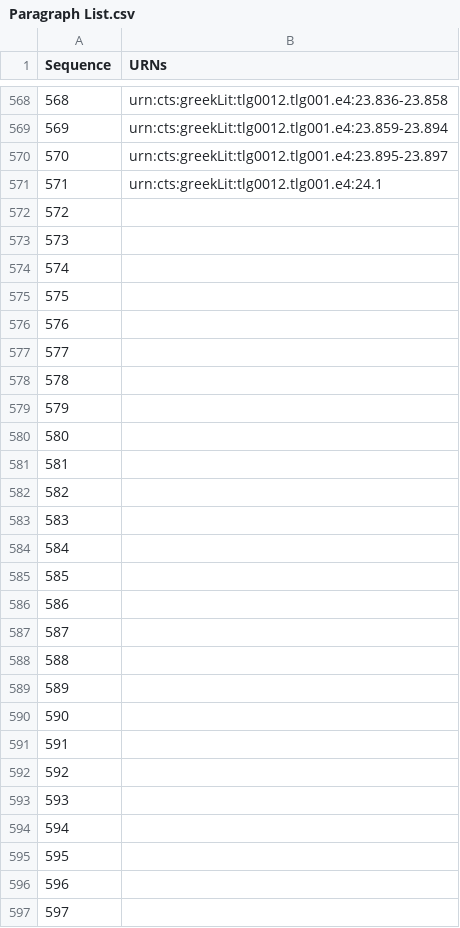
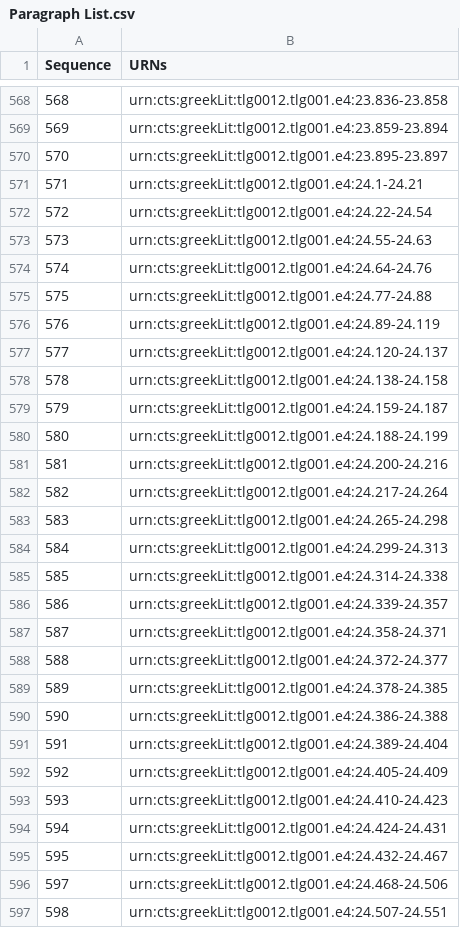
Before and after one commit to hmteditors/furman_OmegaOneTwelve, a CSV file: Elias/Paragraph List.csv, drawn as a sheet; only a part is shown, gaps mark what is left out; the diff covers the shown part only; the diff names each change by its address in the sheet, - before the commit and + after, or states it on an @@ line.

Commit message:
Update Paragraph List.csv

```diff
--- a/Elias/Paragraph List.csv
+++ b/Elias/Paragraph List.csv
@@ column A (Sequence) renumbered between rows 462 and 599 @@
-B571 (URNs): urn:cts:greekLit:tlg0012.tlg001.e4:24.1
+B571 (URNs): urn:cts:greekLit:tlg0012.tlg001.e4:24.1-24.21
-B572 (URNs): (empty)
+B572 (URNs): urn:cts:greekLit:tlg0012.tlg001.e4:24.22-24.54
-B573 (URNs): (empty)
+B573 (URNs): urn:cts:greekLit:tlg0012.tlg001.e4:24.55-24.63
-B574 (URNs): (empty)
+B574 (URNs): urn:cts:greekLit:tlg0012.tlg001.e4:24.64-24.76
-B575 (URNs): (empty)
+B575 (URNs): urn:cts:greekLit:tlg0012.tlg001.e4:24.77-24.88
-B576 (URNs): (empty)
+B576 (URNs): urn:cts:greekLit:tlg0012.tlg001.e4:24.89-24.119
-B577 (URNs): (empty)
+B577 (URNs): urn:cts:greekLit:tlg0012.tlg001.e4:24.120-24.137
-B578 (URNs): (empty)
+B578 (URNs): urn:cts:greekLit:tlg0012.tlg001.e4:24.138-24.158
-B579 (URNs): (empty)
+B579 (URNs): urn:cts:greekLit:tlg0012.tlg001.e4:24.159-24.187
-B580 (URNs): (empty)
+B580 (URNs): urn:cts:greekLit:tlg0012.tlg001.e4:24.188-24.199
-B581 (URNs): (empty)
+B581 (URNs): urn:cts:greekLit:tlg0012.tlg001.e4:24.200-24.216
-B582 (URNs): (empty)
+B582 (URNs): urn:cts:greekLit:tlg0012.tlg001.e4:24.217-24.264
-B583 (URNs): (empty)
+B583 (URNs): urn:cts:greekLit:tlg0012.tlg001.e4:24.265-24.298
-B584 (URNs): (empty)
+B584 (URNs): urn:cts:greekLit:tlg0012.tlg001.e4:24.299-24.313
-B585 (URNs): (empty)
+B585 (URNs): urn:cts:greekLit:tlg0012.tlg001.e4:24.314-24.338
-B586 (URNs): (empty)
+B586 (URNs): urn:cts:greekLit:tlg0012.tlg001.e4:24.339-24.357
-B587 (URNs): (empty)
+B587 (URNs): urn:cts:greekLit:tlg0012.tlg001.e4:24.358-24.371
-B588 (URNs): (empty)
+B588 (URNs): urn:cts:greekLit:tlg0012.tlg001.e4:24.372-24.377
-B589 (URNs): (empty)
+B589 (URNs): urn:cts:greekLit:tlg0012.tlg001.e4:24.378-24.385
-B590 (URNs): (empty)
+B590 (URNs): urn:cts:greekLit:tlg0012.tlg001.e4:24.386-24.388
-B591 (URNs): (empty)
+B591 (URNs): urn:cts:greekLit:tlg0012.tlg001.e4:24.389-24.404
-B592 (URNs): (empty)
+B592 (URNs): urn:cts:greekLit:tlg0012.tlg001.e4:24.405-24.409
-B593 (URNs): (empty)
+B593 (URNs): urn:cts:greekLit:tlg0012.tlg001.e4:24.410-24.423
-B594 (URNs): (empty)
+B594 (URNs): urn:cts:greekLit:tlg0012.tlg001.e4:24.424-24.431
-B595 (URNs): (empty)
+B595 (URNs): urn:cts:greekLit:tlg0012.tlg001.e4:24.432-24.467
-B596 (URNs): (empty)
+B596 (URNs): urn:cts:greekLit:tlg0012.tlg001.e4:24.468-24.506
-B597 (URNs): (empty)
+B597 (URNs): urn:cts:greekLit:tlg0012.tlg001.e4:24.507-24.551
```
Also changed, not shown: 11 added rows and 2 edited cells elsewhere in this file.
